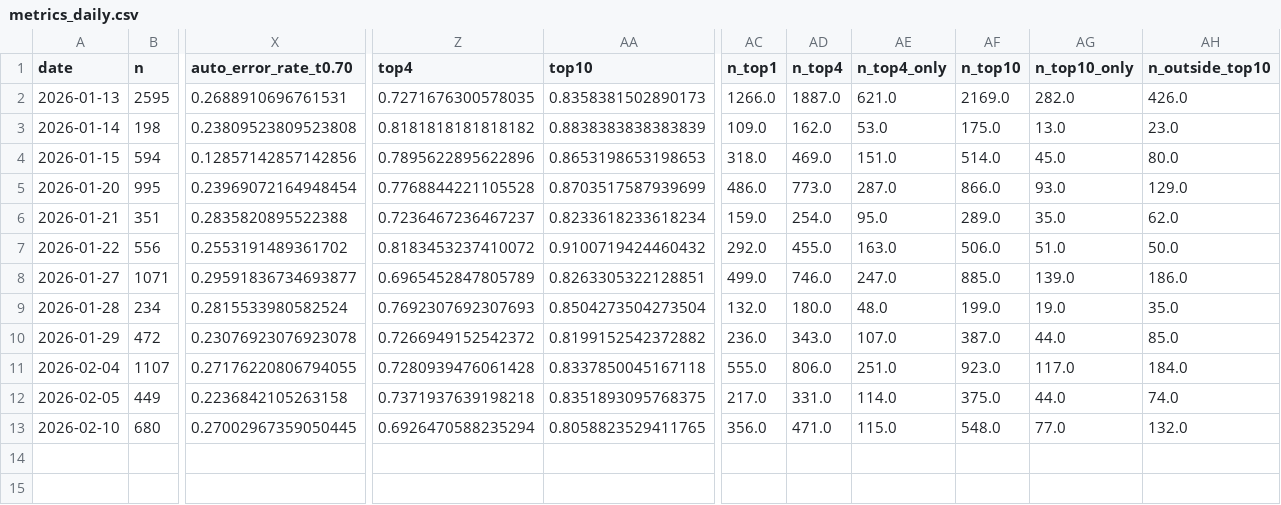
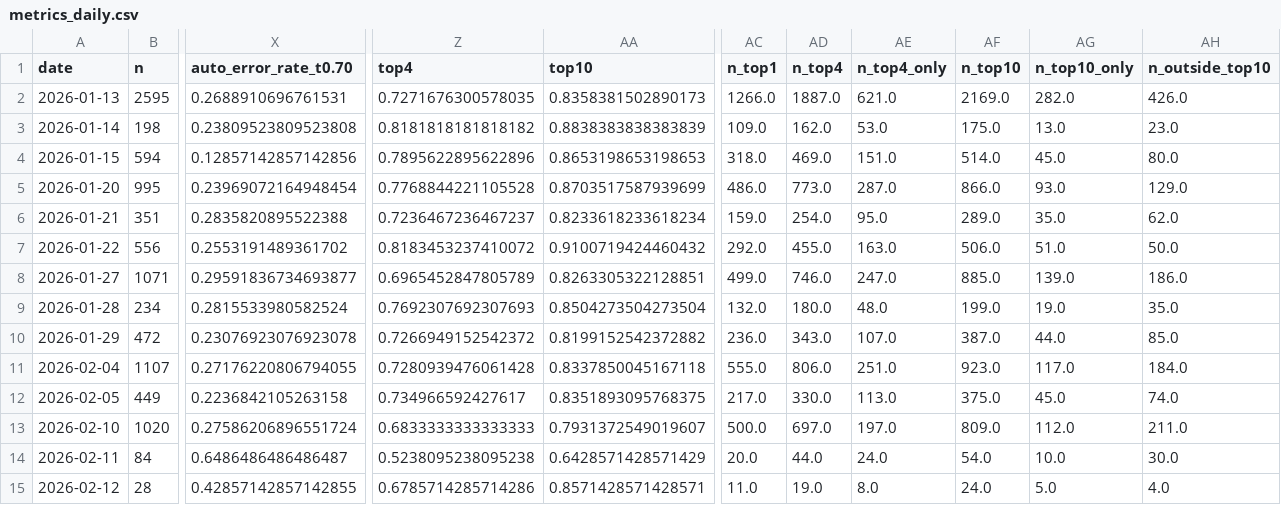
Before and after one commit to bubcass/ml-pq-headings, a CSV file: outputs/metrics_daily.csv, drawn as a sheet; only a part is shown, gaps mark what is left out; removed rows and columns are numbered as before the commit, all else as after; rows hold the shown columns only; the diff names each change by its address in the sheet, - before the commit and + after, or states it on an @@ line.

Commit message:
Weekly PQ heading metrics update

```diff
--- a/outputs/metrics_daily.csv
+++ b/outputs/metrics_daily.csv
-Z12 (top4): 0.7371937639198218
+Z12 (top4): 0.734966592427617
-AD12 (n_top4): 331.0
+AD12 (n_top4): 330.0
-AE12 (n_top4_only): 114.0
+AE12 (n_top4_only): 113.0
-AG12 (n_top10_only): 44.0
+AG12 (n_top10_only): 45.0
-row 13: 2026-02-10 | 680 | 0.27002967359050445 | 0.6926470588235294 | 0.8058823529411765 | 356.0 | 471.0 | 115.0 | 548.0 | 77.0 | 132.0
+row 13: 2026-02-10 | 1020 | 0.27586206896551724 | 0.6833333333333333 | 0.7931372549019607 | 500.0 | 697.0 | 197.0 | 809.0 | 112.0 | 211.0
+row 14: 2026-02-11 | 84 | 0.6486486486486487 | 0.5238095238095238 | 0.6428571428571429 | 20.0 | 44.0 | 24.0 | 54.0 | 10.0 | 30.0
+row 15: 2026-02-12 | 28 | 0.42857142857142855 | 0.6785714285714286 | 0.8571428571428571 | 11.0 | 19.0 | 8.0 | 24.0 | 5.0 | 4.0
```
